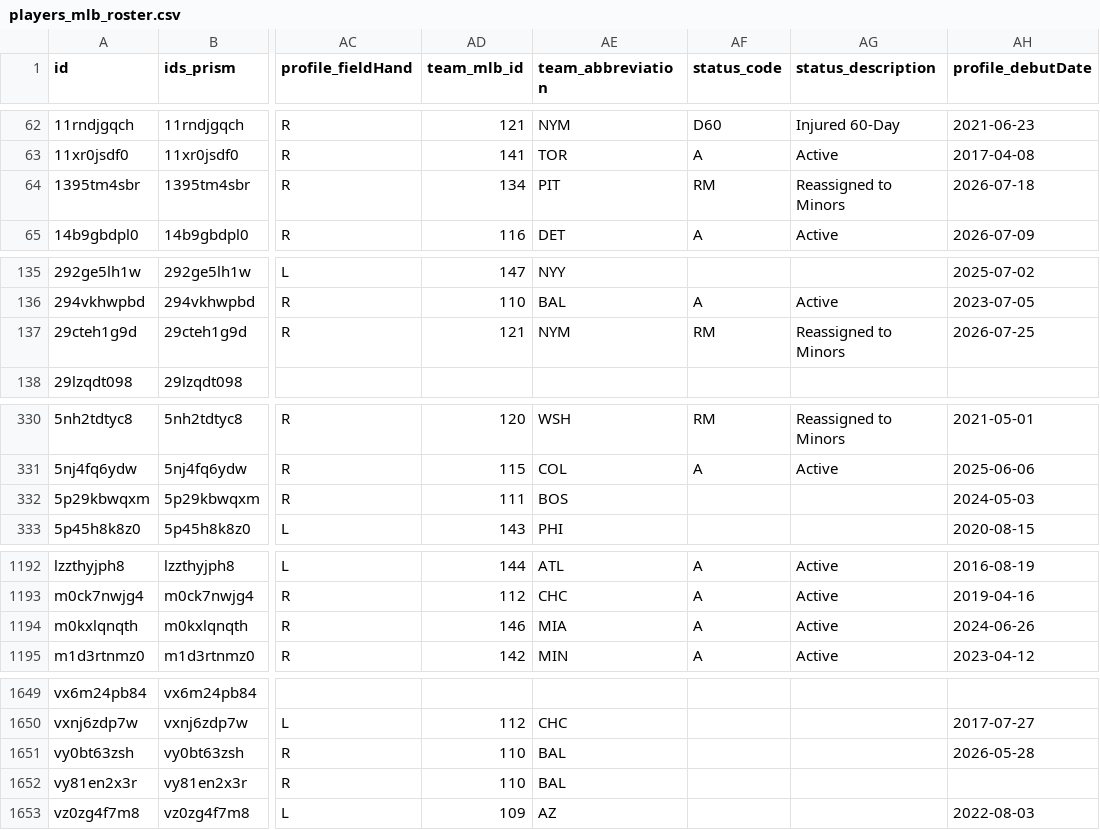
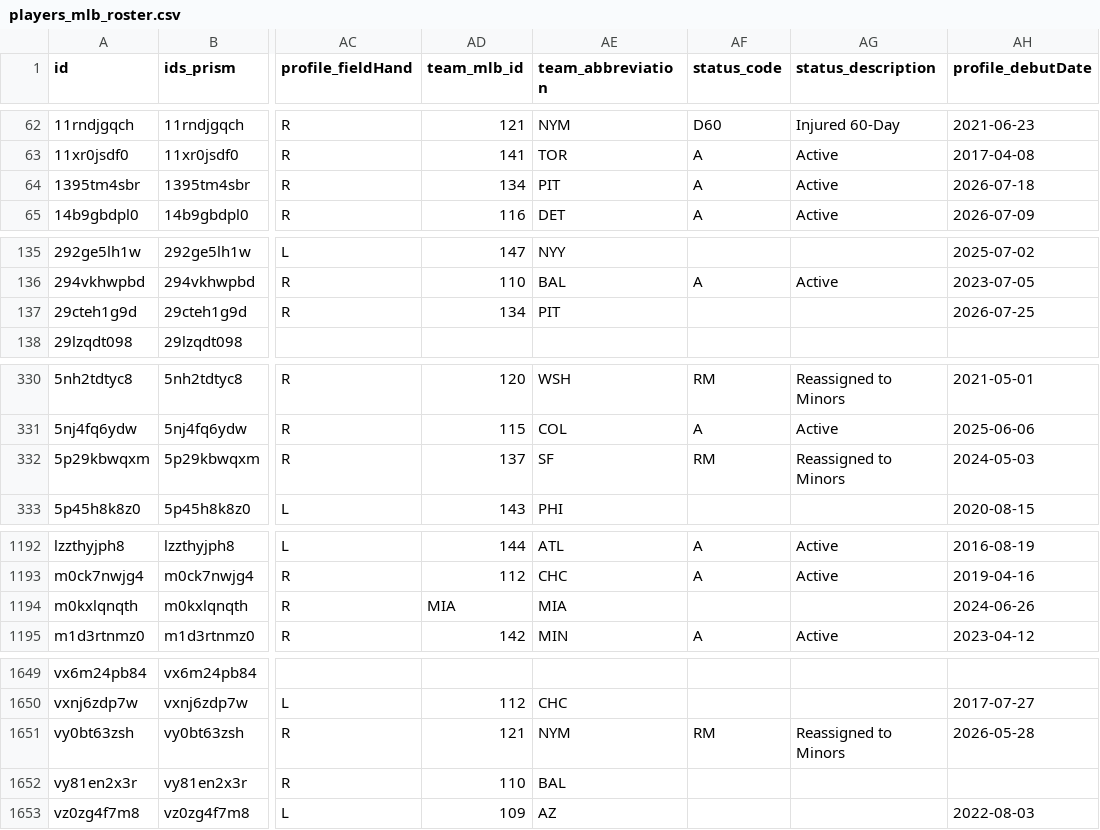
Before and after one commit to StatsVine/prism-registry, a CSV file: exports/mlb/players_mlb_roster/players_mlb_roster.csv, drawn as a sheet; only a part is shown, gaps mark what is left out; the diff covers the shown part only; the diff names each change by its address in the sheet, - before the commit and + after, or states it on an @@ line.

```diff
--- a/exports/mlb/players_mlb_roster/players_mlb_roster.csv
+++ b/exports/mlb/players_mlb_roster/players_mlb_roster.csv
-AF64 (status_code): RM
+AF64 (status_code): A
-AG64 (status_description): Reassigned to Minors
+AG64 (status_description): Active
-AD137 (team_mlb_id): 121
+AD137 (team_mlb_id): 134
-AE137 (team_abbreviation): NYM
+AE137 (team_abbreviation): PIT
-AF137 (status_code): RM
+AF137 (status_code): (empty)
-AG137 (status_description): Reassigned to Minors
+AG137 (status_description): (empty)
-AD332 (team_mlb_id): 111
+AD332 (team_mlb_id): 137
-AE332 (team_abbreviation): BOS
+AE332 (team_abbreviation): SF
-AF332 (status_code): (empty)
+AF332 (status_code): RM
-AG332 (status_description): (empty)
+AG332 (status_description): Reassigned to Minors
-AD1194 (team_mlb_id): 146
+AD1194 (team_mlb_id): MIA
-AF1194 (status_code): A
+AF1194 (status_code): (empty)
-AG1194 (status_description): Active
+AG1194 (status_description): (empty)
-AD1651 (team_mlb_id): 110
+AD1651 (team_mlb_id): 121
-AE1651 (team_abbreviation): BAL
+AE1651 (team_abbreviation): NYM
-AF1651 (status_code): (empty)
+AF1651 (status_code): RM
-AG1651 (status_description): (empty)
+AG1651 (status_description): Reassigned to Minors
```
Also changed, not shown: 23 edited cells elsewhere in this file, exports/mlb/player_ids/player_ids.csv, exports/mlb/players_mlb_profile/players_mlb_profile.csv, 45 other files.
